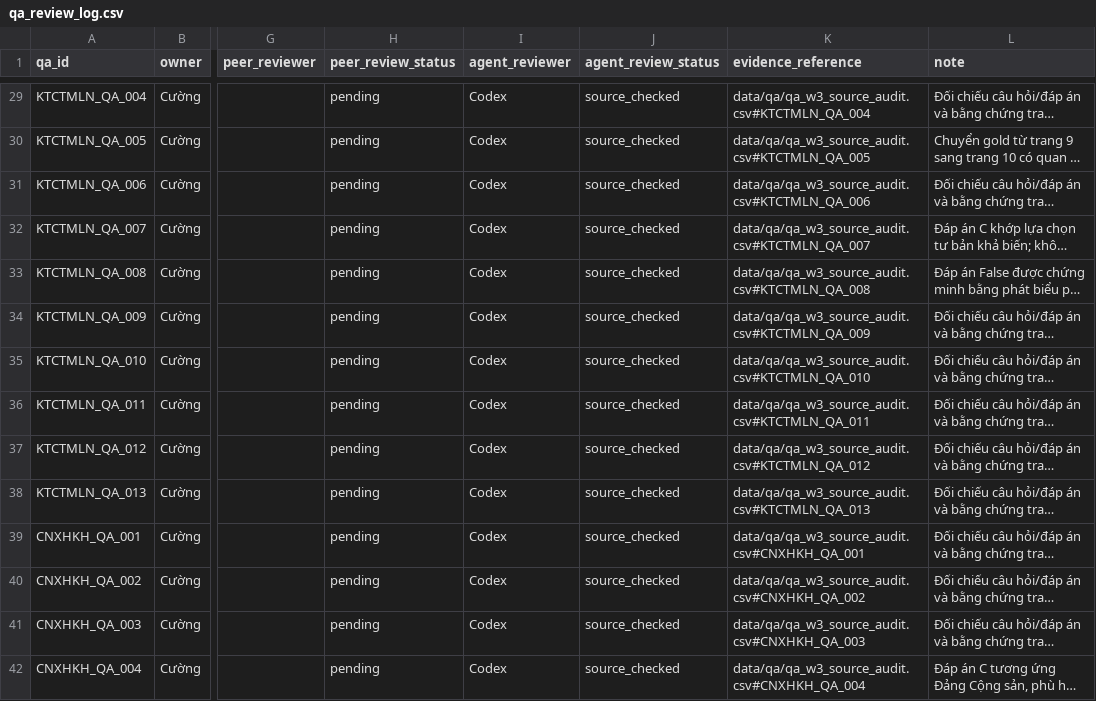
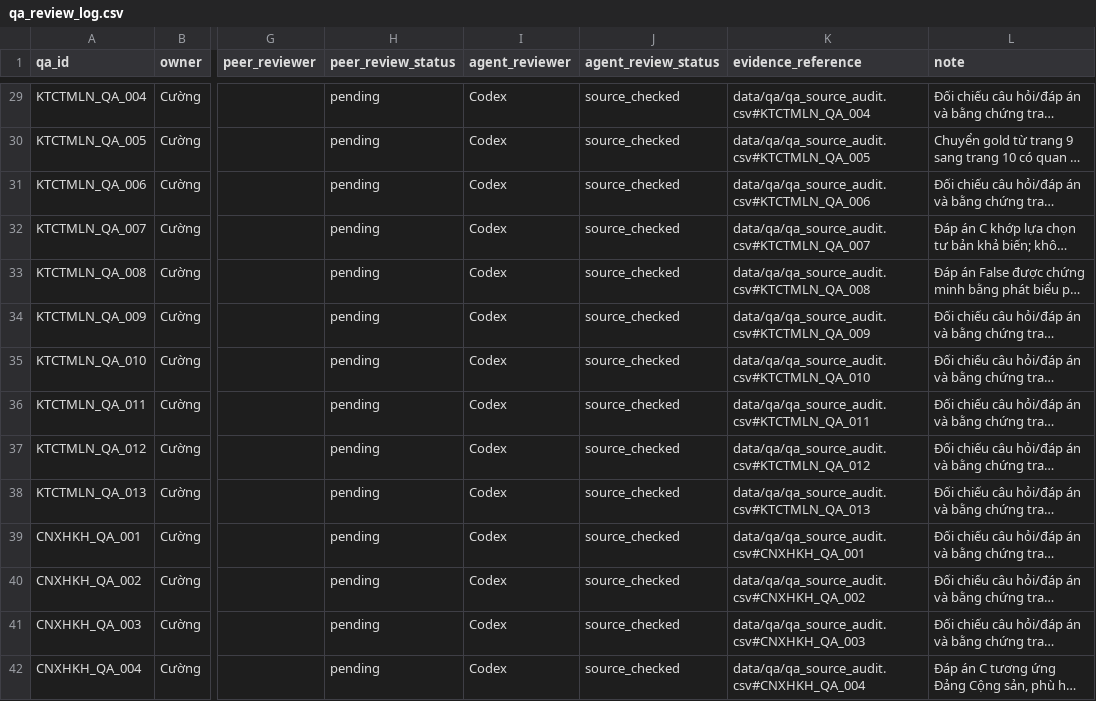
Before and after one commit to CuongTT-04/smart-lms-rag, a CSV file: data/qa/qa_review_log.csv, drawn as a sheet; only a part is shown, gaps mark what is left out; long unchanged cells end in …; the diff covers the shown part only; the diff names each change by its address in the sheet, - before the commit and + after, or states it on an @@ line.

```diff
--- a/data/qa/qa_review_log.csv
+++ b/data/qa/qa_review_log.csv
-K29 (evidence_reference): data/qa/qa_w3_source_audit.csv#KTCTMLN_QA_004
+K29 (evidence_reference): data/qa/qa_source_audit.csv#KTCTMLN_QA_004
-K30 (evidence_reference): data/qa/qa_w3_source_audit.csv#KTCTMLN_QA_005
+K30 (evidence_reference): data/qa/qa_source_audit.csv#KTCTMLN_QA_005
-K31 (evidence_reference): data/qa/qa_w3_source_audit.csv#KTCTMLN_QA_006
+K31 (evidence_reference): data/qa/qa_source_audit.csv#KTCTMLN_QA_006
-K32 (evidence_reference): data/qa/qa_w3_source_audit.csv#KTCTMLN_QA_007
+K32 (evidence_reference): data/qa/qa_source_audit.csv#KTCTMLN_QA_007
-K33 (evidence_reference): data/qa/qa_w3_source_audit.csv#KTCTMLN_QA_008
+K33 (evidence_reference): data/qa/qa_source_audit.csv#KTCTMLN_QA_008
-K34 (evidence_reference): data/qa/qa_w3_source_audit.csv#KTCTMLN_QA_009
+K34 (evidence_reference): data/qa/qa_source_audit.csv#KTCTMLN_QA_009
-K35 (evidence_reference): data/qa/qa_w3_source_audit.csv#KTCTMLN_QA_010
+K35 (evidence_reference): data/qa/qa_source_audit.csv#KTCTMLN_QA_010
-K36 (evidence_reference): data/qa/qa_w3_source_audit.csv#KTCTMLN_QA_011
+K36 (evidence_reference): data/qa/qa_source_audit.csv#KTCTMLN_QA_011
-K37 (evidence_reference): data/qa/qa_w3_source_audit.csv#KTCTMLN_QA_012
+K37 (evidence_reference): data/qa/qa_source_audit.csv#KTCTMLN_QA_012
-K38 (evidence_reference): data/qa/qa_w3_source_audit.csv#KTCTMLN_QA_013
+K38 (evidence_reference): data/qa/qa_source_audit.csv#KTCTMLN_QA_013
-K39 (evidence_reference): data/qa/qa_w3_source_audit.csv#CNXHKH_QA_001
+K39 (evidence_reference): data/qa/qa_source_audit.csv#CNXHKH_QA_001
-K40 (evidence_reference): data/qa/qa_w3_source_audit.csv#CNXHKH_QA_002
+K40 (evidence_reference): data/qa/qa_source_audit.csv#CNXHKH_QA_002
-K41 (evidence_reference): data/qa/qa_w3_source_audit.csv#CNXHKH_QA_003
+K41 (evidence_reference): data/qa/qa_source_audit.csv#CNXHKH_QA_003
-K42 (evidence_reference): data/qa/qa_w3_source_audit.csv#CNXHKH_QA_004
+K42 (evidence_reference): data/qa/qa_source_audit.csv#CNXHKH_QA_004
```
Also changed, not shown: 111 edited cells elsewhere in this file, data/qa/qa_assistant_review.csv, data/qa/qa_baseline.csv, 47 other files.
